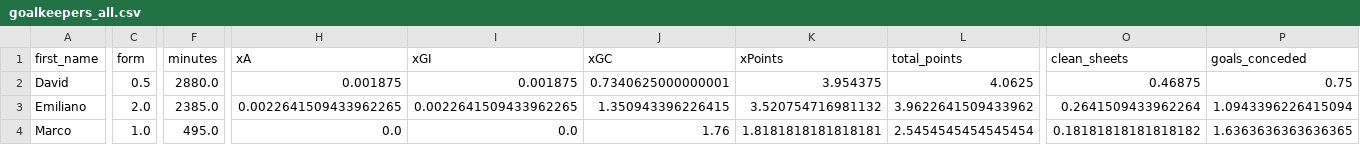
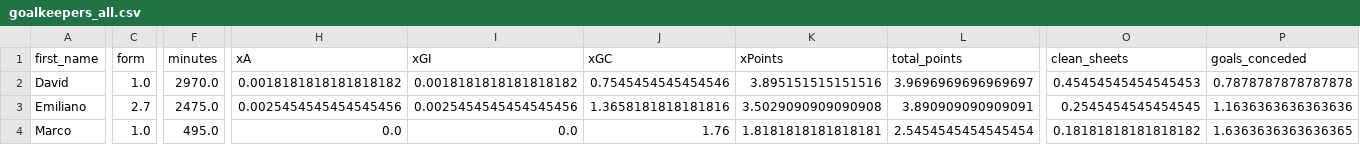
Before and after one commit to sarthakk88/FPL-Stats, a CSV file: data/goalkeepers_all.csv, drawn as a sheet; only a part is shown, gaps mark what is left out; the diff covers the shown part only; the diff names each change by its address in the sheet, - before the commit and + after, or states it on an @@ line.

```diff
--- a/data/goalkeepers_all.csv
+++ b/data/goalkeepers_all.csv
-C2 (form): 0.5
+C2 (form): 1.0
-F2 (minutes): 2880.0
+F2 (minutes): 2970.0
-H2 (xA): 0.001875
+H2 (xA): 0.0018181818181818182
-I2 (xGI): 0.001875
+I2 (xGI): 0.0018181818181818182
-J2 (xGC): 0.7340625000000001
+J2 (xGC): 0.7545454545454546
-K2 (xPoints): 3.954375
+K2 (xPoints): 3.895151515151516
-L2 (total_points): 4.0625
+L2 (total_points): 3.9696969696969697
-O2 (clean_sheets): 0.46875
+O2 (clean_sheets): 0.45454545454545453
-P2 (goals_conceded): 0.75
+P2 (goals_conceded): 0.7878787878787878
-C3 (form): 2.0
+C3 (form): 2.7
-F3 (minutes): 2385.0
+F3 (minutes): 2475.0
-H3 (xA): 0.0022641509433962265
+H3 (xA): 0.0025454545454545456
-I3 (xGI): 0.0022641509433962265
+I3 (xGI): 0.0025454545454545456
-J3 (xGC): 1.350943396226415
+J3 (xGC): 1.3658181818181816
-K3 (xPoints): 3.520754716981132
+K3 (xPoints): 3.5029090909090908
-L3 (total_points): 3.9622641509433962
+L3 (total_points): 3.890909090909091
-O3 (clean_sheets): 0.2641509433962264
+O3 (clean_sheets): 0.2545454545454545
-P3 (goals_conceded): 1.0943396226415094
+P3 (goals_conceded): 1.1636363636363636
```
Also changed, not shown: 103 edited cells elsewhere in this file, data/defenders_away.csv, data/defenders_home.csv, 21 other files.
